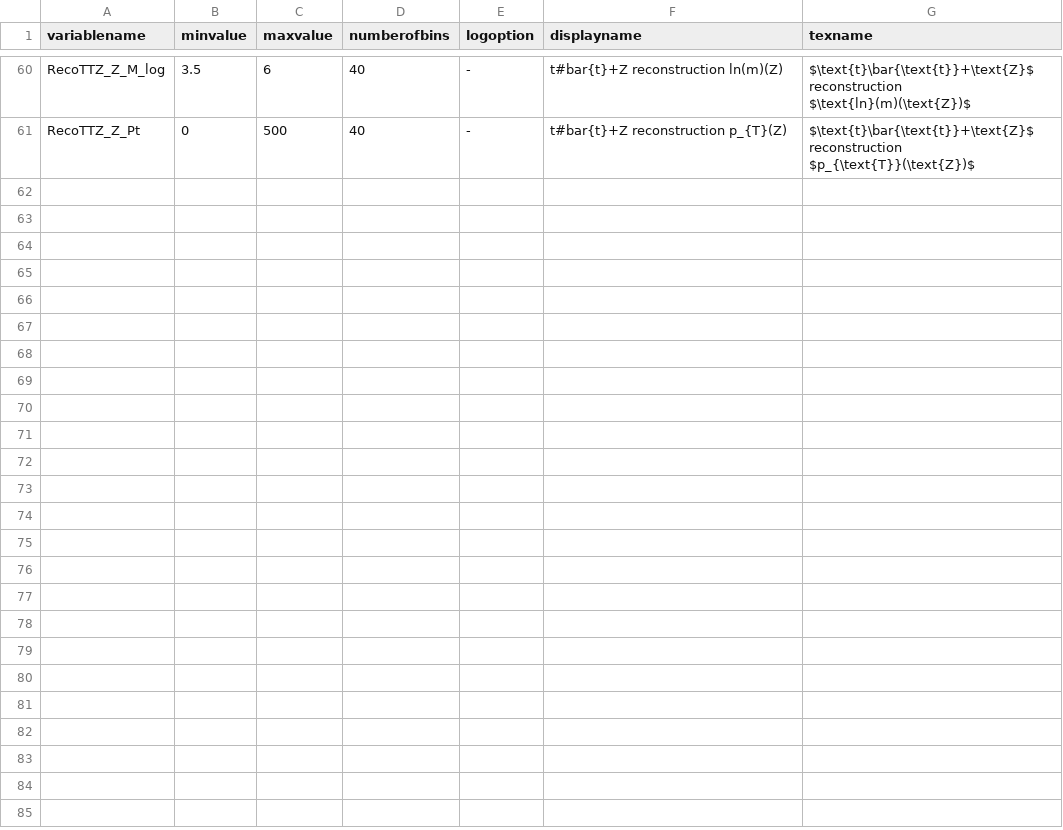
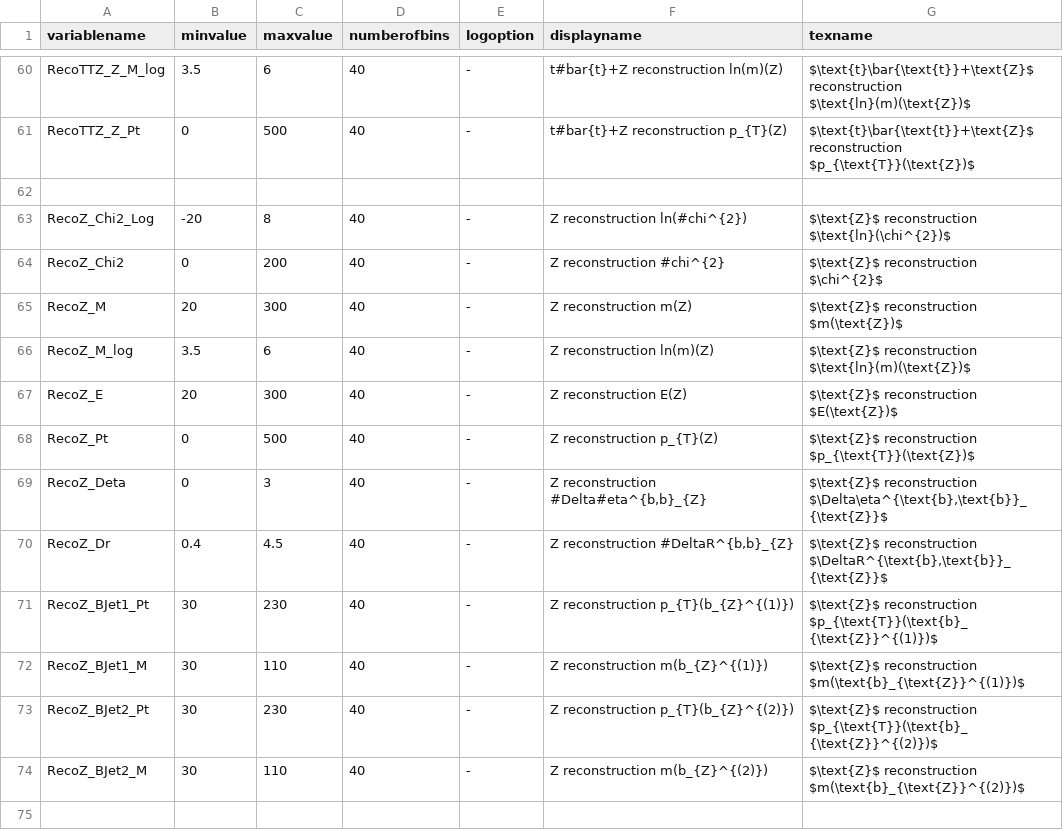
Before and after one commit to kit-cn-cms/DRACO-MLfoy, a CSV file: pyrootsOfTheCaribbean/plot_configs/variableConfig.csv, drawn as a sheet; only a part is shown, gaps mark what is left out; the diff covers the shown part only; the diff names each change by its address in the sheet, - before the commit and + after, or states it on an @@ line.

Commit message:
stuff with variable sets, added BosonReco to plotConfigs

```diff
--- a/pyrootsOfTheCaribbean/plot_configs/variableConfig.csv
+++ b/pyrootsOfTheCaribbean/plot_configs/variableConfig.csv
+row 62: (empty)
+row 63: RecoZ_Chi2_Log | -20 | 8 | 40 | - | Z reconstruction ln(#chi^{2}) | $\text{Z}$ reconstruction $\text{ln}(\chi^{2})$
+row 64: RecoZ_Chi2 | 0 | 200 | 40 | - | Z reconstruction #chi^{2} | $\text{Z}$ reconstruction $\chi^{2}$
+row 65: RecoZ_M | 20 | 300 | 40 | - | Z reconstruction m(Z) | $\text{Z}$ reconstruction $m(\text{Z})$
+row 66: RecoZ_M_log | 3.5 | 6 | 40 | - | Z reconstruction ln(m)(Z) | $\text{Z}$ reconstruction $\text{ln}(m)(\text{Z})$
+row 67: RecoZ_E | 20 | 300 | 40 | - | Z reconstruction E(Z) | $\text{Z}$ reconstruction $E(\text{Z})$
+row 68: RecoZ_Pt | 0 | 500 | 40 | - | Z reconstruction p_{T}(Z) | $\text{Z}$ reconstruction $p_{\text{T}}(\text{Z})$
+row 69: RecoZ_Deta | 0 | 3 | 40 | - | Z reconstruction #Delta#eta^{b,b}_{Z} | $\text{Z}$ reconstruction $\Delta\eta^{\text{b},\text{b}}_{\text{Z}}$
+row 70: RecoZ_Dr | 0.4 | 4.5 | 40 | - | Z reconstruction #DeltaR^{b,b}_{Z} | $\text{Z}$ reconstruction $\DeltaR^{\text{b},\text{b}}_{\text{Z}}$
+row 71: RecoZ_BJet1_Pt | 30 | 230 | 40 | - | Z reconstruction p_{T}(b_{Z}^{(1)}) | $\text{Z}$ reconstruction $p_{\text{T}}(\text{b}_{\text{Z}}^{(1)})$
+row 72: RecoZ_BJet1_M | 30 | 110 | 40 | - | Z reconstruction m(b_{Z}^{(1)}) | $\text{Z}$ reconstruction $m(\text{b}_{\text{Z}}^{(1)})$
+row 73: RecoZ_BJet2_Pt | 30 | 230 | 40 | - | Z reconstruction p_{T}(b_{Z}^{(2)}) | $\text{Z}$ reconstruction $p_{\text{T}}(\text{b}_{\text{Z}}^{(2)})$
+row 74: RecoZ_BJet2_M | 30 | 110 | 40 | - | Z reconstruction m(b_{Z}^{(2)}) | $\text{Z}$ reconstruction $m(\text{b}_{\text{Z}}^{(2)})$
+row 75: (empty)
```
Also changed, not shown: 13 added rows elsewhere in this file, 16 other files.
